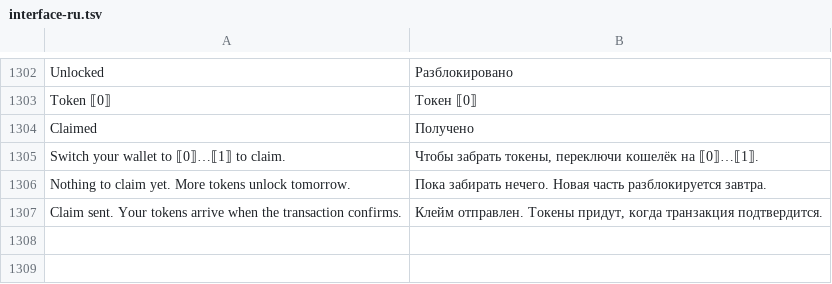
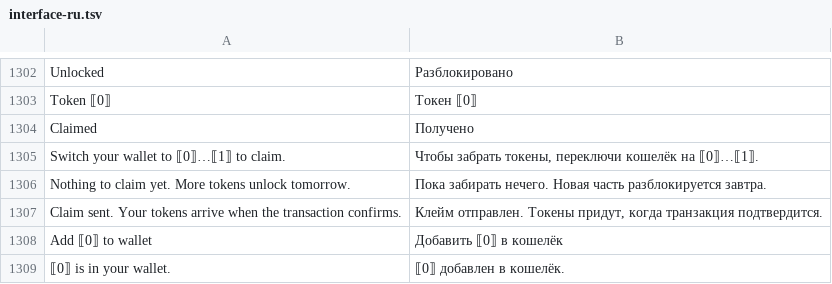
Before and after one commit to monnnomi/vyx, a TSV file: locales/interface-ru.tsv, drawn as a sheet; only a part is shown, gaps mark what is left out; the diff names each change by its address in the sheet, - before the commit and + after, or states it on an @@ line.

```diff
--- a/locales/interface-ru.tsv
+++ b/locales/interface-ru.tsv
+row 1308: Add ⟦0⟧ to wallet | Добавить ⟦0⟧ в кошелёк
+row 1309: ⟦0⟧ is in your wallet. | ⟦0⟧ добавлен в кошелёк.
```
Also changed, not shown: 3 other files.
